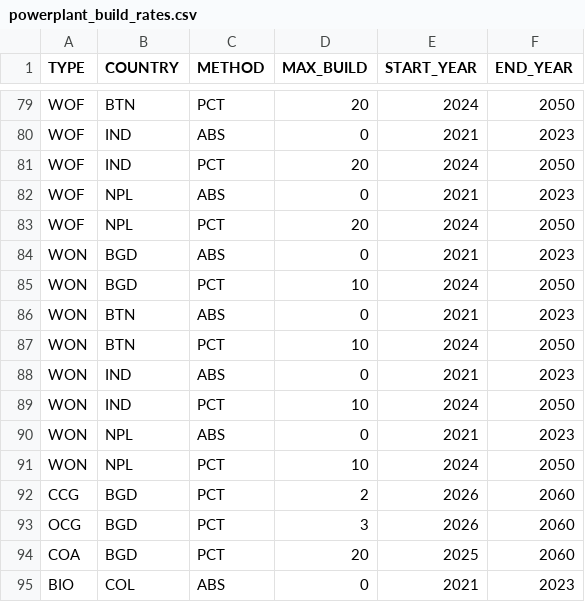
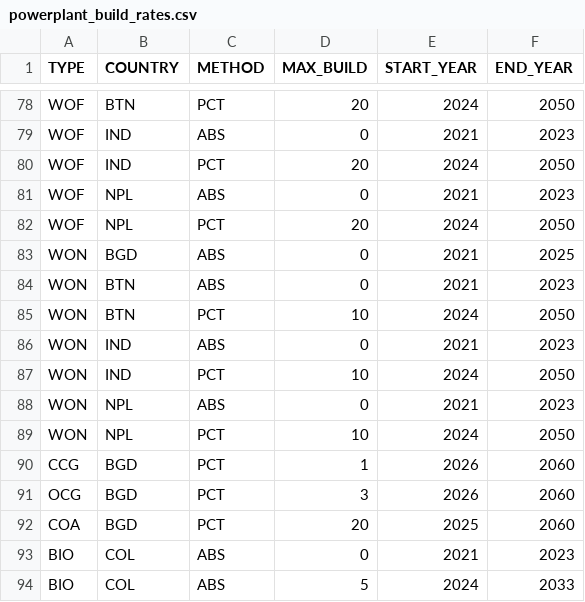
Before and after one commit to OSeMOSYS/osemosys_global, a CSV file: resources/data/custom/powerplant_build_rates.csv, drawn as a sheet; only a part is shown, gaps mark what is left out; the shorter side is filled out with more unchanged rows; the diff covers the shown part only.

```diff
--- a/resources/data/custom/powerplant_build_rates.csv
+++ b/resources/data/custom/powerplant_build_rates.csv
@@ -83,4 +82,3 @@ WOF,NPL,ABS,0,2021,2023
 WOF,NPL,PCT,20,2024,2050
-WON,BGD,ABS,0,2021,2023
-WON,BGD,PCT,10,2024,2050
+WON,BGD,ABS,0,2021,2025
 WON,BTN,ABS,0,2021,2023
@@ -91,3 +89,3 @@ WON,NPL,ABS,0,2021,2023
 WON,NPL,PCT,10,2024,2050
-CCG,BGD,PCT,2,2026,2060
+CCG,BGD,PCT,1,2026,2060
 OCG,BGD,PCT,3,2026,2060
```
Also changed, not shown: 22 added rows, 1 removed row and 1 edited cell elsewhere in this file, resources/data/custom/RE_profiles_HYD.csv, resources/data/custom/residual_capacity.csv, 5 other files.
